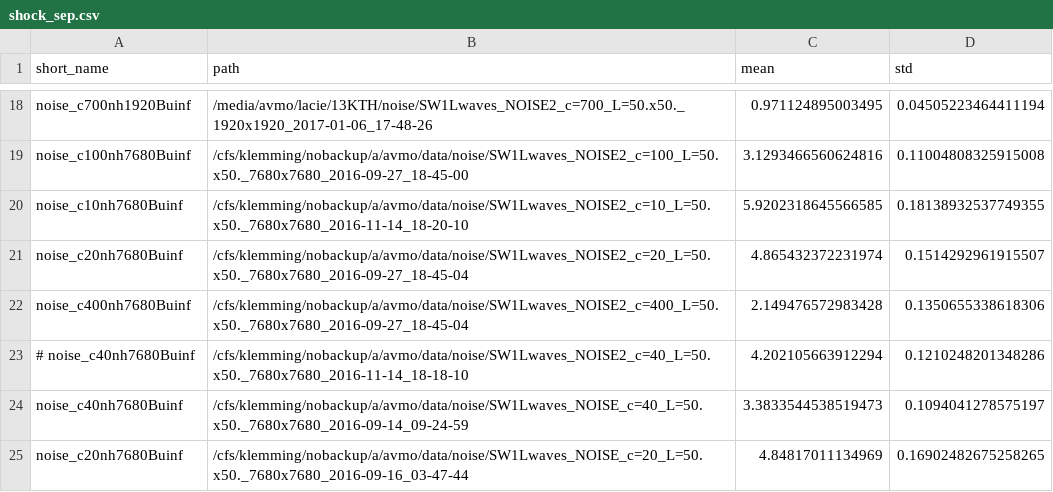
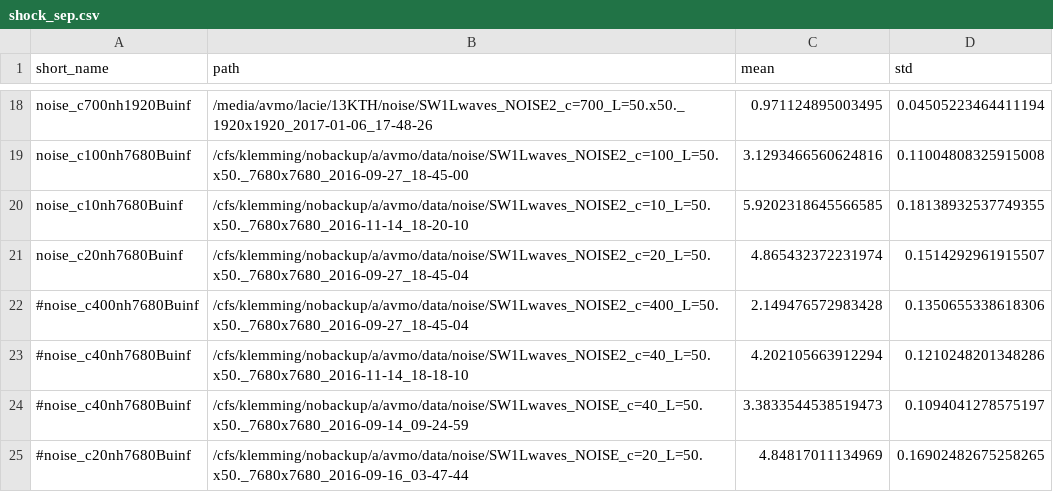
Before and after one commit to ashwinvis/augieretal_jfm_2019_shallow_water, a CSV file: Python/dataframes/shock_sep.csv, drawn as a sheet; only a part is shown, gaps mark what is left out.

Commit message:
Make shock sep figure include 7k runs

```diff
--- a/Python/dataframes/shock_sep.csv
+++ b/Python/dataframes/shock_sep.csv
@@ -21,5 +21,5 @@ noise_c10nh7680Buinf,/cfs/klemming/nobackup/a/avmo/data/noise/SW1Lwaves_NOISE2_c
 noise_c20nh7680Buinf,/cfs/klemming/nobackup/a/avmo/data/noise/SW1Lwaves_NOISE2_c=20_L=50.x50._7680x7680_2016-09-27_18-45-04,4.865432372231974,0.1514292961915507
-noise_c400nh7680Buinf,/cfs/klemming/nobackup/a/avmo/data/noise/SW1Lwaves_NOISE2_c=400_L=50.x50._7680x7680_2016-09-27_18-45-04,2.149476572983428,0.1350655338618306
-# noise_c40nh7680Buinf,/cfs/klemming/nobackup/a/avmo/data/noise/SW1Lwaves_NOISE2_c=40_L=50.x50._7680x7680_2016-11-14_18-18-10,4.202105663912294,0.1210248201348286
-noise_c40nh7680Buinf,/cfs/klemming/nobackup/a/avmo/data/noise/SW1Lwaves_NOISE_c=40_L=50.x50._7680x7680_2016-09-14_09-24-59,3.3833544538519473,0.1094041278575197
-noise_c20nh7680Buinf,/cfs/klemming/nobackup/a/avmo/data/noise/SW1Lwaves_NOISE_c=20_L=50.x50._7680x7680_2016-09-16_03-47-44,4.84817011134969,0.16902482675258265
+#noise_c400nh7680Buinf,/cfs/klemming/nobackup/a/avmo/data/noise/SW1Lwaves_NOISE2_c=400_L=50.x50._7680x7680_2016-09-27_18-45-04,2.149476572983428,0.1350655338618306
+#noise_c40nh7680Buinf,/cfs/klemming/nobackup/a/avmo/data/noise/SW1Lwaves_NOISE2_c=40_L=50.x50._7680x7680_2016-11-14_18-18-10,4.202105663912294,0.1210248201348286
+#noise_c40nh7680Buinf,/cfs/klemming/nobackup/a/avmo/data/noise/SW1Lwaves_NOISE_c=40_L=50.x50._7680x7680_2016-09-14_09-24-59,3.3833544538519473,0.1094041278575197
+#noise_c20nh7680Buinf,/cfs/klemming/nobackup/a/avmo/data/noise/SW1Lwaves_NOISE_c=20_L=50.x50._7680x7680_2016-09-16_03-47-44,4.84817011134969,0.16902482675258265
```
Also changed, not shown: 2 other files.
